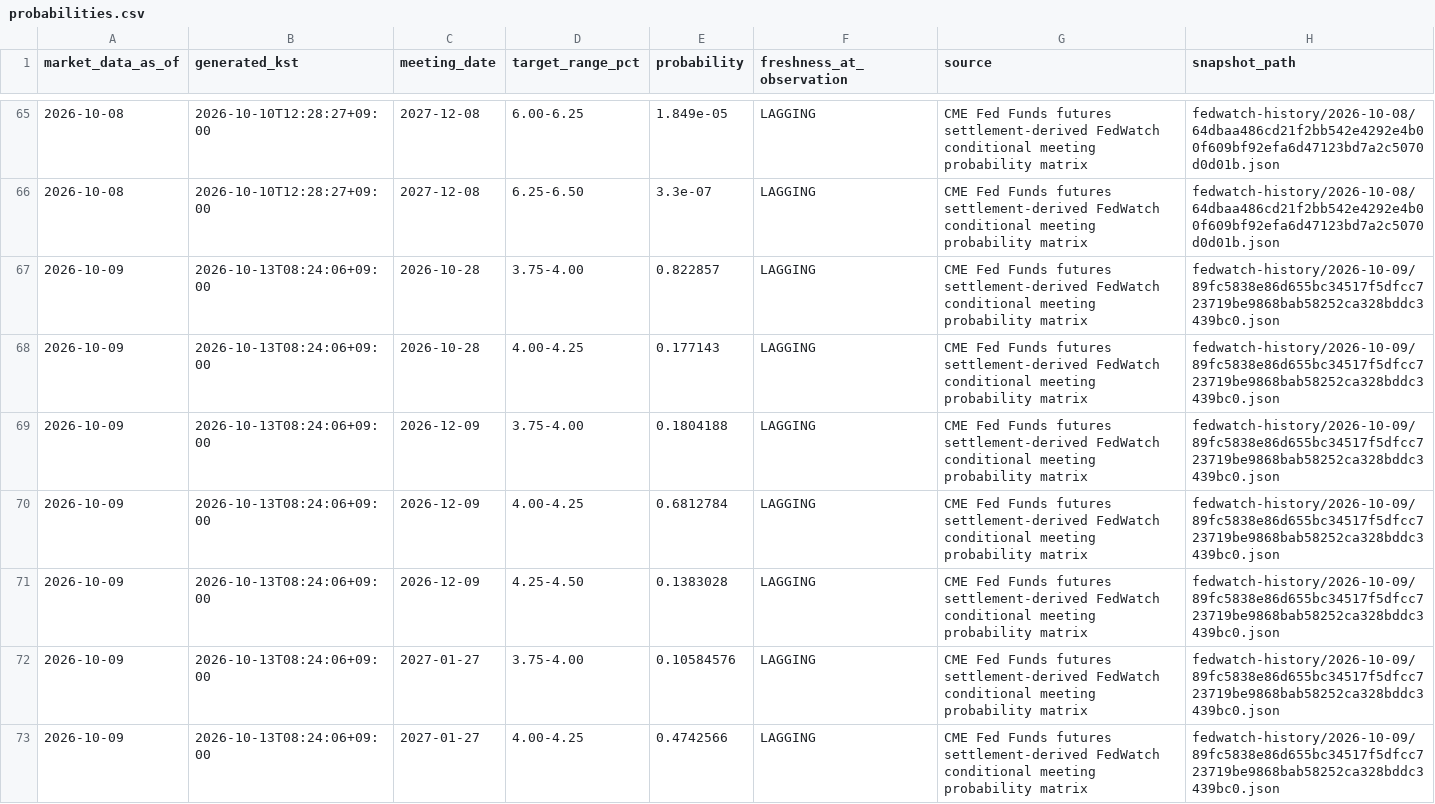
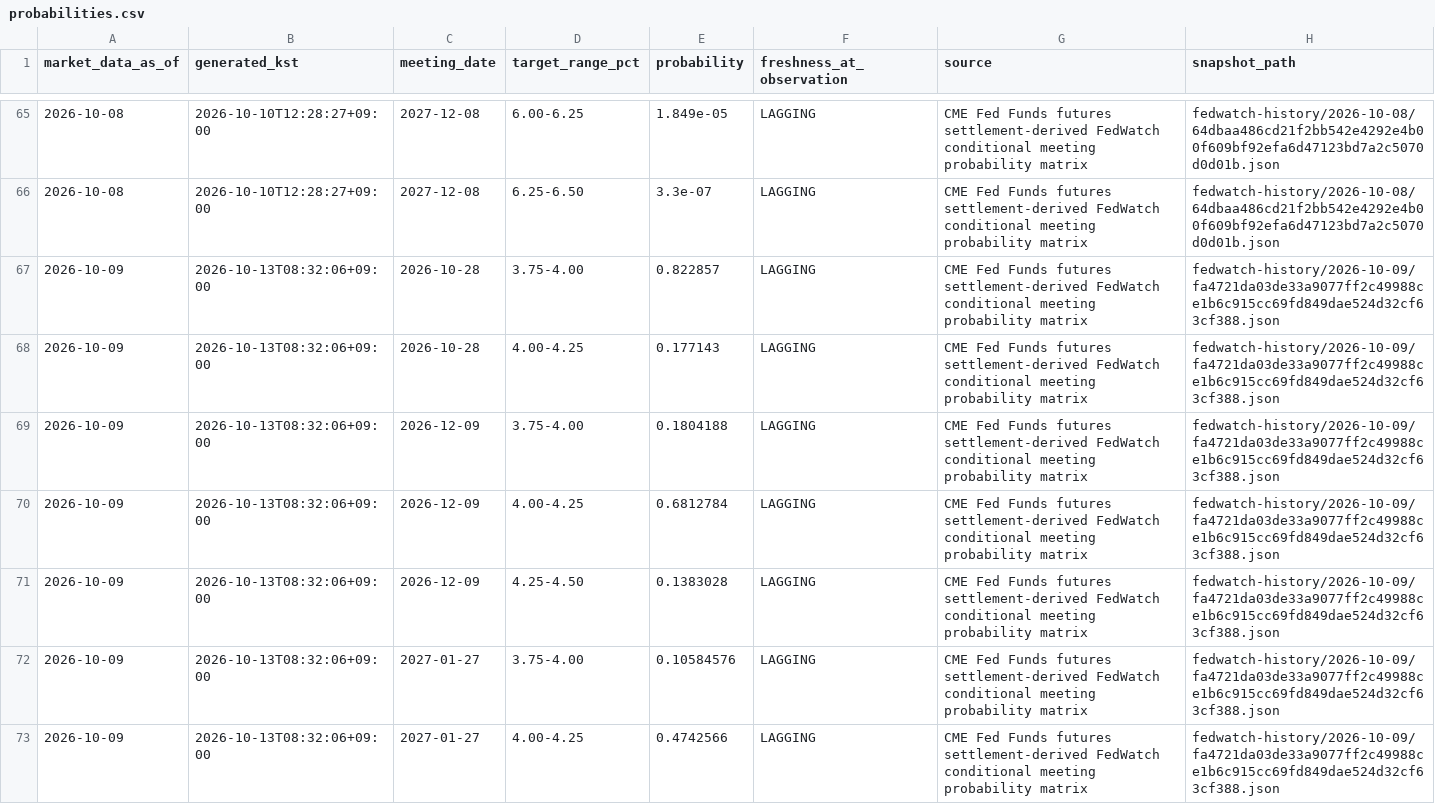
Before and after one commit to mauveplace/jjooni-control-tower, a CSV file: market-observatory/data/fedwatch-history/probabilities.csv, drawn as a sheet; only a part is shown, gaps mark what is left out; the diff covers the shown part only.

```diff
--- a/market-observatory/data/fedwatch-history/probabilities.csv
+++ b/market-observatory/data/fedwatch-history/probabilities.csv
@@ -66,8 +66,8 @@ market_data_as_of,generated_kst,meeting_date,target_range_pct,probability,freshn
 2026-10-08,2026-10-10T12:28:27+09:00,2027-12-08,6.25-6.50,3.3e-07,LAGGING,CME Fed Funds futures settlement-derived FedWatch conditional meeting probability matrix,fedwatch-history/2026-10-08/64dbaa486cd21f2bb542e4292e4b00f609bf92efa6d47123bd7a2c5070d0d01b.json
-2026-10-09,2026-10-13T08:24:06+09:00,2026-10-28,3.75-4.00,0.822857,LAGGING,CME Fed Funds futures settlement-derived FedWatch conditional meeting probability matrix,fedwatch-history/2026-10-09/89fc5838e86d655bc34517f5dfcc723719be9868bab58252ca328bddc3439bc0.json
-2026-10-09,2026-10-13T08:24:06+09:00,2026-10-28,4.00-4.25,0.177143,LAGGING,CME Fed Funds futures settlement-derived FedWatch conditional meeting probability matrix,fedwatch-history/2026-10-09/89fc5838e86d655bc34517f5dfcc723719be9868bab58252ca328bddc3439bc0.json
-2026-10-09,2026-10-13T08:24:06+09:00,2026-12-09,3.75-4.00,0.1804188,LAGGING,CME Fed Funds futures settlement-derived FedWatch conditional meeting probability matrix,fedwatch-history/2026-10-09/89fc5838e86d655bc34517f5dfcc723719be9868bab58252ca328bddc3439bc0.json
-2026-10-09,2026-10-13T08:24:06+09:00,2026-12-09,4.00-4.25,0.6812784,LAGGING,CME Fed Funds futures settlement-derived FedWatch conditional meeting probability matrix,fedwatch-history/2026-10-09/89fc5838e86d655bc34517f5dfcc723719be9868bab58252ca328bddc3439bc0.json
-2026-10-09,2026-10-13T08:24:06+09:00,2026-12-09,4.25-4.50,0.1383028,LAGGING,CME Fed Funds futures settlement-derived FedWatch conditional meeting probability matrix,fedwatch-history/2026-10-09/89fc5838e86d655bc34517f5dfcc723719be9868bab58252ca328bddc3439bc0.json
-2026-10-09,2026-10-13T08:24:06+09:00,2027-01-27,3.75-4.00,0.10584576,LAGGING,CME Fed Funds futures settlement-derived FedWatch conditional meeting probability matrix,fedwatch-history/2026-10-09/89fc5838e86d655bc34517f5dfcc723719be9868bab58252ca328bddc3439bc0.json
-2026-10-09,2026-10-13T08:24:06+09:00,2027-01-27,4.00-4.25,0.4742566,LAGGING,CME Fed Funds futures settlement-derived FedWatch conditional meeting probability matrix,fedwatch-history/2026-10-09/89fc5838e86d655bc34517f5dfcc723719be9868bab58252ca328bddc3439bc0.json
+2026-10-09,2026-10-13T08:32:06+09:00,2026-10-28,3.75-4.00,0.822857,LAGGING,CME Fed Funds futures settlement-derived FedWatch conditional meeting probability matrix,fedwatch-history/2026-10-09/fa4721da03de33a9077ff2c49988ce1b6c915cc69fd849dae524d32cf63cf388.json
+2026-10-09,2026-10-13T08:32:06+09:00,2026-10-28,4.00-4.25,0.177143,LAGGING,CME Fed Funds futures settlement-derived FedWatch conditional meeting probability matrix,fedwatch-history/2026-10-09/fa4721da03de33a9077ff2c49988ce1b6c915cc69fd849dae524d32cf63cf388.json
+2026-10-09,2026-10-13T08:32:06+09:00,2026-12-09,3.75-4.00,0.1804188,LAGGING,CME Fed Funds futures settlement-derived FedWatch conditional meeting probability matrix,fedwatch-history/2026-10-09/fa4721da03de33a9077ff2c49988ce1b6c915cc69fd849dae524d32cf63cf388.json
+2026-10-09,2026-10-13T08:32:06+09:00,2026-12-09,4.00-4.25,0.6812784,LAGGING,CME Fed Funds futures settlement-derived FedWatch conditional meeting probability matrix,fedwatch-history/2026-10-09/fa4721da03de33a9077ff2c49988ce1b6c915cc69fd849dae524d32cf63cf388.json
+2026-10-09,2026-10-13T08:32:06+09:00,2026-12-09,4.25-4.50,0.1383028,LAGGING,CME Fed Funds futures settlement-derived FedWatch conditional meeting probability matrix,fedwatch-history/2026-10-09/fa4721da03de33a9077ff2c49988ce1b6c915cc69fd849dae524d32cf63cf388.json
+2026-10-09,2026-10-13T08:32:06+09:00,2027-01-27,3.75-4.00,0.10584576,LAGGING,CME Fed Funds futures settlement-derived FedWatch conditional meeting probability matrix,fedwatch-history/2026-10-09/fa4721da03de33a9077ff2c49988ce1b6c915cc69fd849dae524d32cf63cf388.json
+2026-10-09,2026-10-13T08:32:06+09:00,2027-01-27,4.00-4.25,0.4742566,LAGGING,CME Fed Funds futures settlement-derived FedWatch conditional meeting probability matrix,fedwatch-history/2026-10-09/fa4721da03de33a9077ff2c49988ce1b6c915cc69fd849dae524d32cf63cf388.json
```
Also changed, not shown: 114 edited cells elsewhere in this file, 6 other files.
